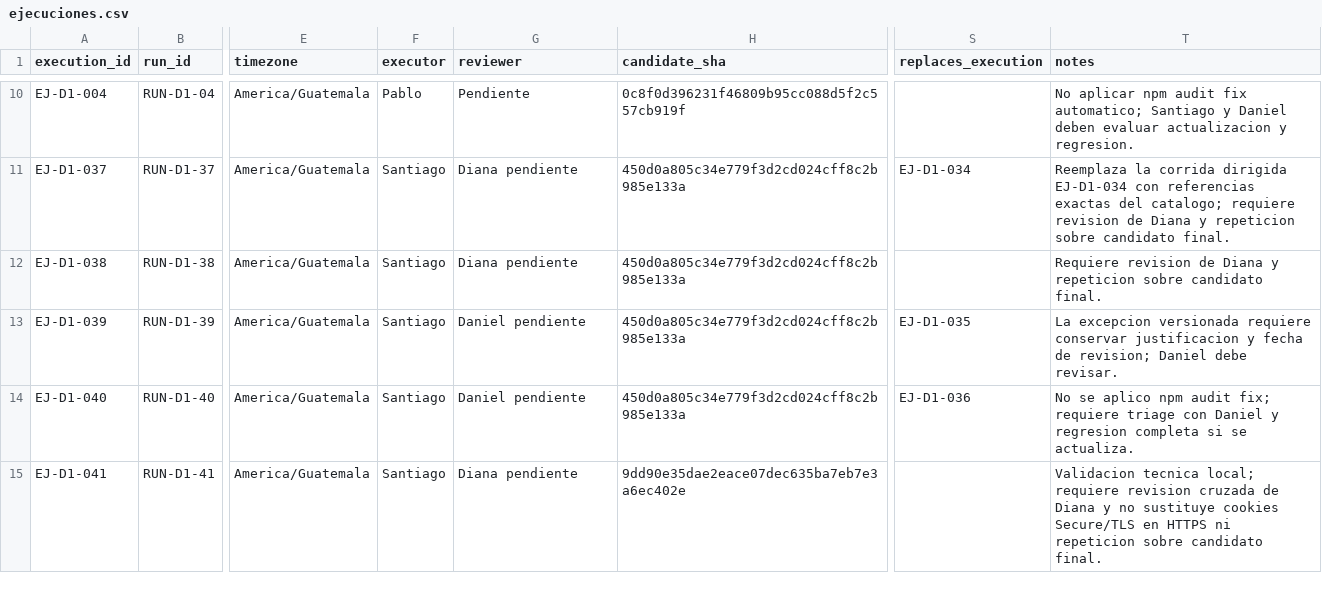
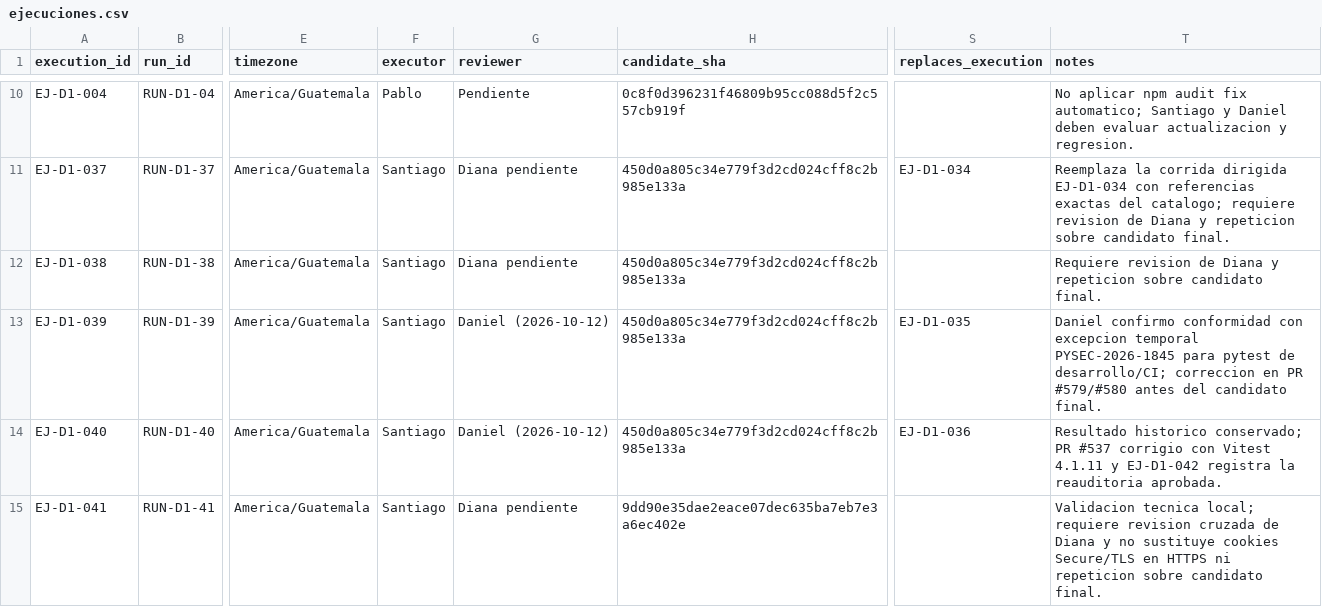
Before and after one commit to siga-inebi/siga-inebi, a CSV file: docs/quality/fase-7/ejecuciones.csv, drawn as a sheet; only a part is shown, gaps mark what is left out; the diff covers the shown part only; the diff names each change by its address in the sheet, - before the commit and + after, or states it on an @@ line.

Commit message:
docs(security): reconcile dependency review findings

```diff
--- a/docs/quality/fase-7/ejecuciones.csv
+++ b/docs/quality/fase-7/ejecuciones.csv
-G13:G14 (reviewer): Daniel pendiente
+G13:G14 (reviewer): Daniel (2026-10-12)
-T13 (notes): La excepcion versionada requiere conservar justificacion y fecha de revision; Daniel debe revisar.
+T13 (notes): Daniel confirmo conformidad con excepcion temporal PYSEC-2026-1845 para pytest de desarrollo/CI; correccion en PR #579/#580 antes del candidato final.
-T14 (notes): No se aplico npm audit fix; requiere triage con Daniel y regresion completa si se actualiza.
+T14 (notes): Resultado historico conservado; PR #537 corrigio con Vitest 4.1.11 y EJ-D1-042 registra la reauditoria aprobada.
```
Also changed, not shown: 1 added row and 4 edited cells elsewhere in this file, docs/quality/fase-7/incidencias.csv, 3 other files.
